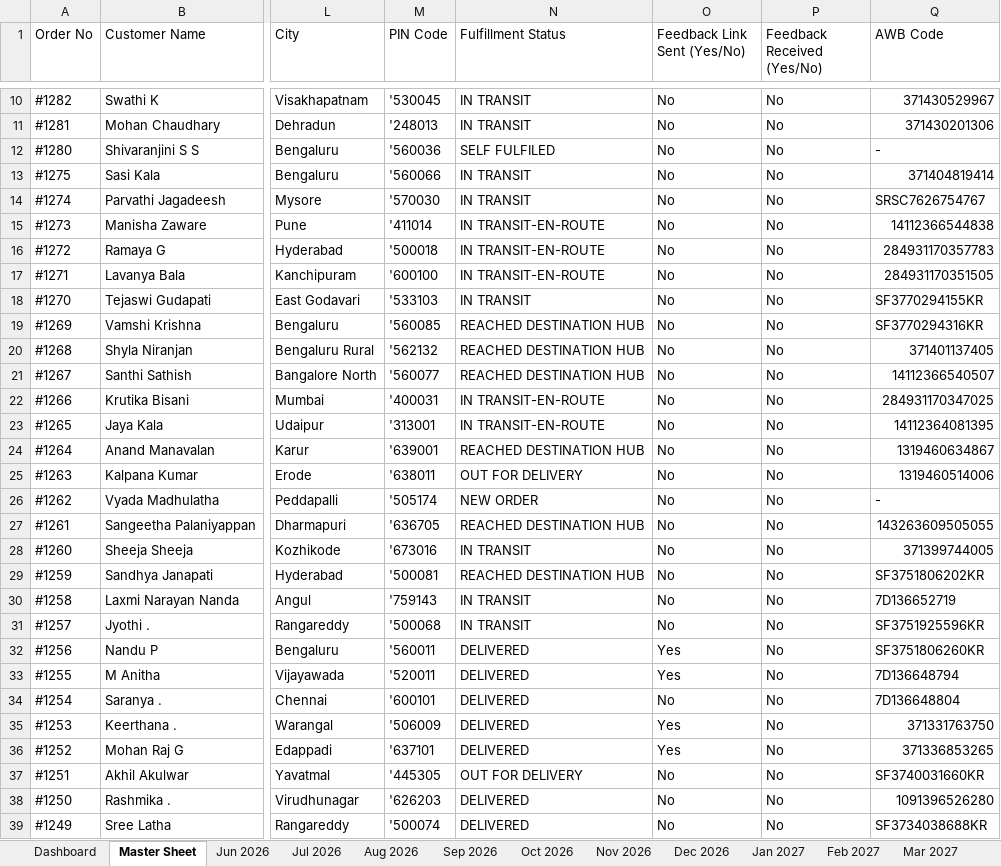
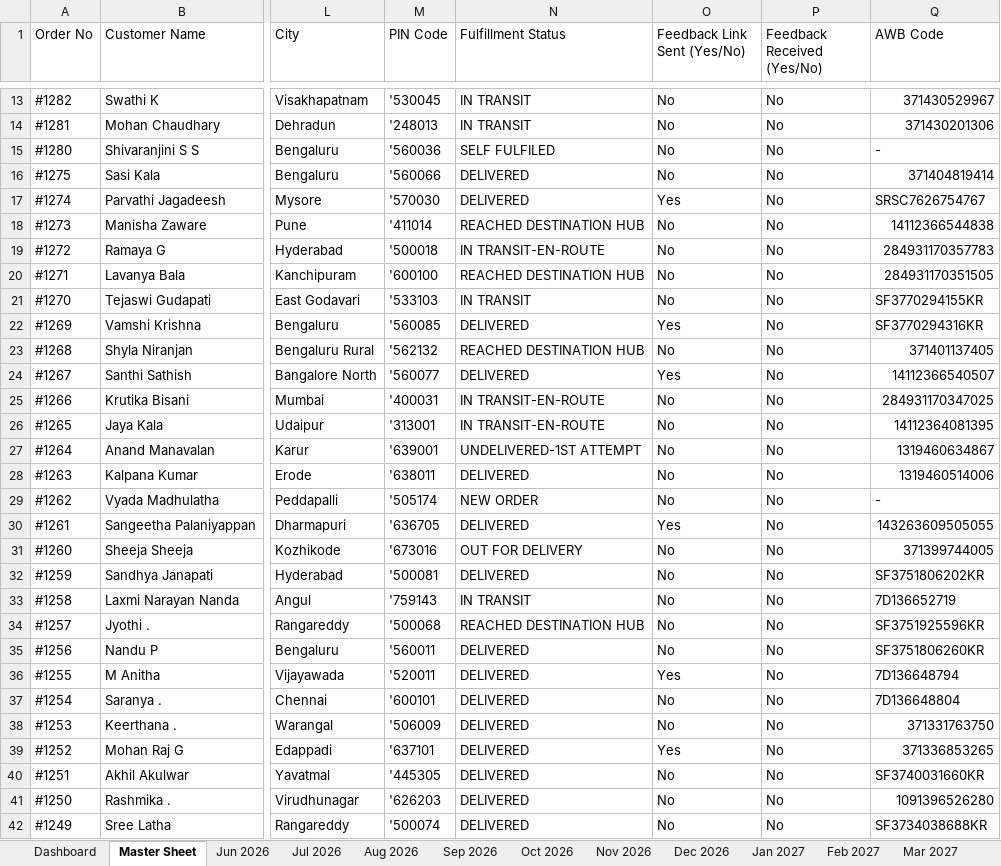
Before and after one commit to nrm-web/JANVI-AIKA-Website-Orders, an Excel workbook: Janvi_Consolidated_Orders_2026_2027.xlsx, sheet Master Sheet, drawn as a sheet; only a part is shown, gaps mark what is left out; values as stored, in another font and other column widths than the file's, no cell formats; addresses are those after the commit; the diff covers the shown part only; the diff names each change by its address in the sheet, - before the commit and + after, or states it on an @@ line.

Commit message:
Auto-update consolidated order data and 4see Magic Dashboard Master file

```diff
--- a/Janvi_Consolidated_Orders_2026_2027.xlsx (sheet Master Sheet)
+++ b/Janvi_Consolidated_Orders_2026_2027.xlsx (sheet Master Sheet)
-N16:N17 (Fulfillment Status): IN TRANSIT
+N16:N17 (Fulfillment Status): DELIVERED
-O17 (Feedback Link Sent (Yes/No)): No
+O17 (Feedback Link Sent (Yes/No)): Yes
-N18 (Fulfillment Status): IN TRANSIT-EN-ROUTE
+N18 (Fulfillment Status): REACHED DESTINATION HUB
-N20 (Fulfillment Status): IN TRANSIT-EN-ROUTE
+N20 (Fulfillment Status): REACHED DESTINATION HUB
-N22 (Fulfillment Status): REACHED DESTINATION HUB
+N22 (Fulfillment Status): DELIVERED
-O22 (Feedback Link Sent (Yes/No)): No
+O22 (Feedback Link Sent (Yes/No)): Yes
-N24 (Fulfillment Status): REACHED DESTINATION HUB
+N24 (Fulfillment Status): DELIVERED
-O24 (Feedback Link Sent (Yes/No)): No
+O24 (Feedback Link Sent (Yes/No)): Yes
-N27 (Fulfillment Status): REACHED DESTINATION HUB
+N27 (Fulfillment Status): UNDELIVERED-1ST ATTEMPT
-N28 (Fulfillment Status): OUT FOR DELIVERY
+N28 (Fulfillment Status): DELIVERED
-N30 (Fulfillment Status): REACHED DESTINATION HUB
+N30 (Fulfillment Status): DELIVERED
-O30 (Feedback Link Sent (Yes/No)): No
+O30 (Feedback Link Sent (Yes/No)): Yes
-N31 (Fulfillment Status): IN TRANSIT
+N31 (Fulfillment Status): OUT FOR DELIVERY
-N32 (Fulfillment Status): REACHED DESTINATION HUB
+N32 (Fulfillment Status): DELIVERED
-N34 (Fulfillment Status): IN TRANSIT
+N34 (Fulfillment Status): REACHED DESTINATION HUB
-O35 (Feedback Link Sent (Yes/No)): Yes
+O35 (Feedback Link Sent (Yes/No)): No
-O38 (Feedback Link Sent (Yes/No)): Yes
+O38 (Feedback Link Sent (Yes/No)): No
-N40 (Fulfillment Status): OUT FOR DELIVERY
+N40 (Fulfillment Status): DELIVERED
```
Also changed, not shown: 3 added rows and 18 edited cells elsewhere in this sheet, sheet Aug 2026, sheet Dashboard, sheet Jul 2026, cell formats, Janvi_4see_Magic_Dashboard_Master.xlsx, 1 other file.
